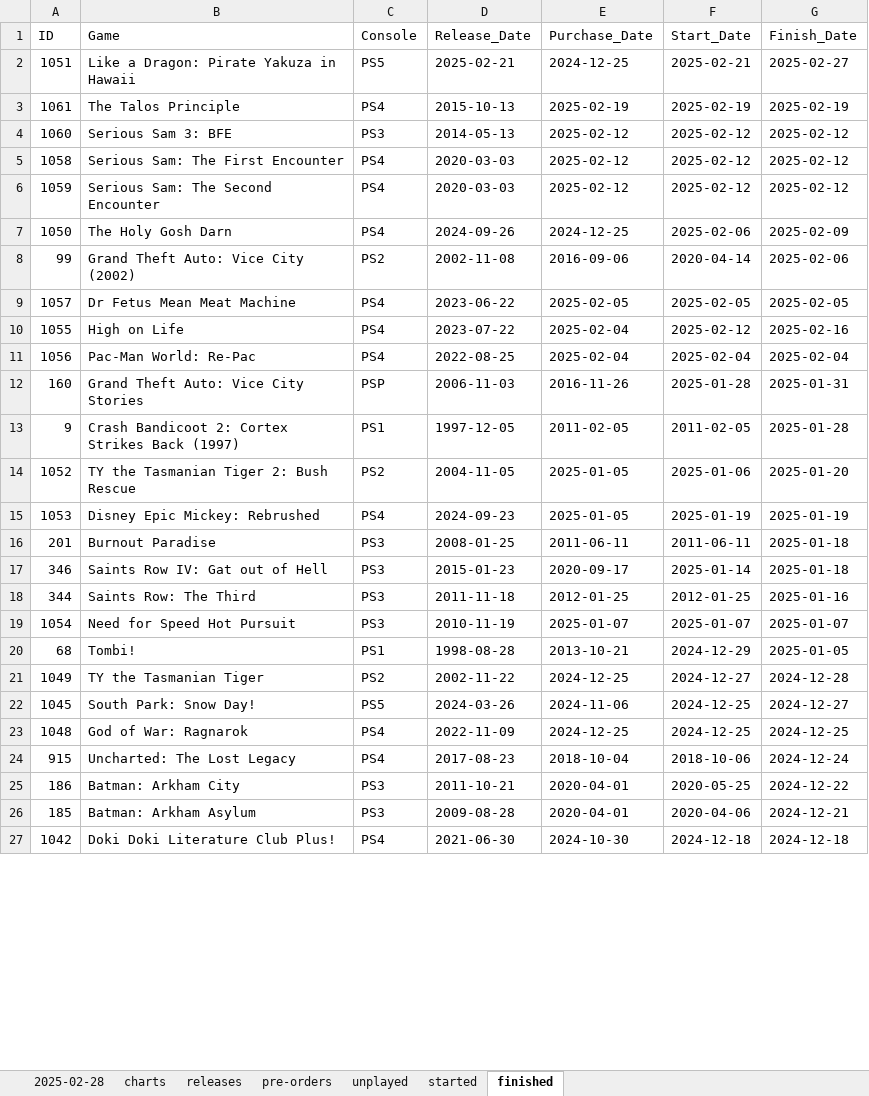
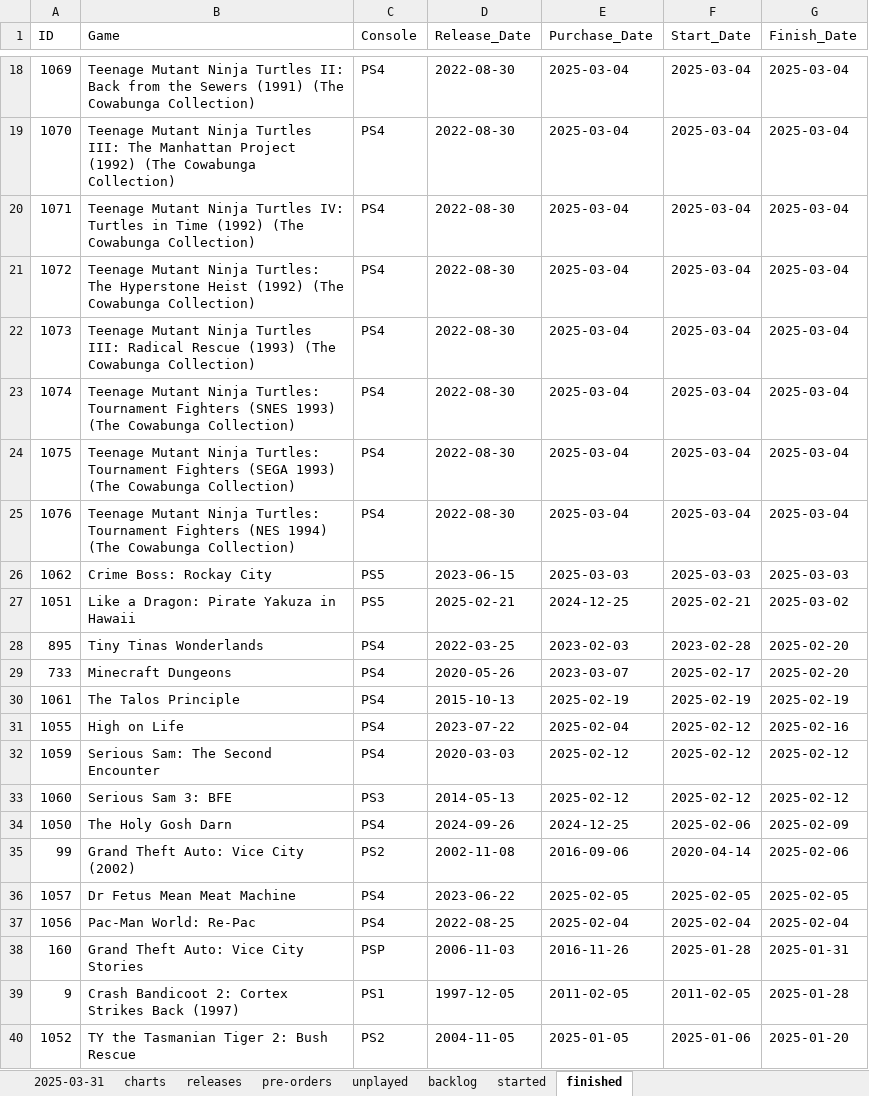
Before and after one commit to hoffjager/databases, an Excel workbook: playstation/output/dates_timeline.xlsx, sheet finished, drawn as a sheet; only a part is shown, gaps mark what is left out; the shorter side is filled out with more unchanged rows; values as stored, in another font and other column widths than the file's, no cell formats; charts and pictures not drawn; removed rows and columns are numbered as before the commit, all else as after; the diff covers the shown part only; the diff names each change by its address in the sheet, - before the commit and + after, or states it on an @@ line.

```diff
--- a/playstation/output/dates_timeline.xlsx (sheet finished)
+++ b/playstation/output/dates_timeline.xlsx (sheet finished)
-sheet tab: 2025-02-28
+sheet tab: 2025-03-31
+sheet tab: backlog
+row 18: 1069 | Teenage Mutant Ninja Turtles II: Back from the Sewers (1991) (The Cowabunga Collection) | PS4 | 2022-08-30 | 2025-03-04 | 2025-03-04 | 2025-03-04
+row 19: 1070 | Teenage Mutant Ninja Turtles III: The Manhattan Project (1992) (The Cowabunga Collection) | PS4 | 2022-08-30 | 2025-03-04 | 2025-03-04 | 2025-03-04
+row 20: 1071 | Teenage Mutant Ninja Turtles IV: Turtles in Time (1992) (The Cowabunga Collection) | PS4 | 2022-08-30 | 2025-03-04 | 2025-03-04 | 2025-03-04
+row 21: 1072 | Teenage Mutant Ninja Turtles: The Hyperstone Heist (1992) (The Cowabunga Collection) | PS4 | 2022-08-30 | 2025-03-04 | 2025-03-04 | 2025-03-04
+row 22: 1073 | Teenage Mutant Ninja Turtles III: Radical Rescue (1993) (The Cowabunga Collection) | PS4 | 2022-08-30 | 2025-03-04 | 2025-03-04 | 2025-03-04
+row 23: 1074 | Teenage Mutant Ninja Turtles: Tournament Fighters (SNES 1993) (The Cowabunga Collection) | PS4 | 2022-08-30 | 2025-03-04 | 2025-03-04 | 2025-03-04
+row 24: 1075 | Teenage Mutant Ninja Turtles: Tournament Fighters (SEGA 1993) (The Cowabunga Collection) | PS4 | 2022-08-30 | 2025-03-04 | 2025-03-04 | 2025-03-04
+row 25: 1076 | Teenage Mutant Ninja Turtles: Tournament Fighters (NES 1994) (The Cowabunga Collection) | PS4 | 2022-08-30 | 2025-03-04 | 2025-03-04 | 2025-03-04
+row 26: 1062 | Crime Boss: Rockay City | PS5 | 2023-06-15 | 2025-03-03 | 2025-03-03 | 2025-03-03
-G27 (Finish_Date): 2025-02-27
+G27 (Finish_Date): 2025-03-02
@@ row 268 moved to row 28: 895 @@
@@ row 269 moved to row 29: 733 @@
@@ row 10 moved to row 31: 1055 @@
@@ row 6 moved to row 32: 1059 @@
-row 5: 1058 | Serious Sam: The First Encounter | PS4 | 2020-03-03 | 2025-02-12 | 2025-02-12 | 2025-02-12
```
Also changed, not shown: 16 added rows, 3 removed rows, 8 moved rows and 6 edited cells elsewhere in this sheet, sheet unplayed, sheet started, sheet releases, sheet 2025-03-31, sheet pre-orders, sheet charts, cell formats, charts or pictures, playstation/output/all_data [MASTER].xlsx, playstation/output/finances_all-time.xlsx, 38 other files.
